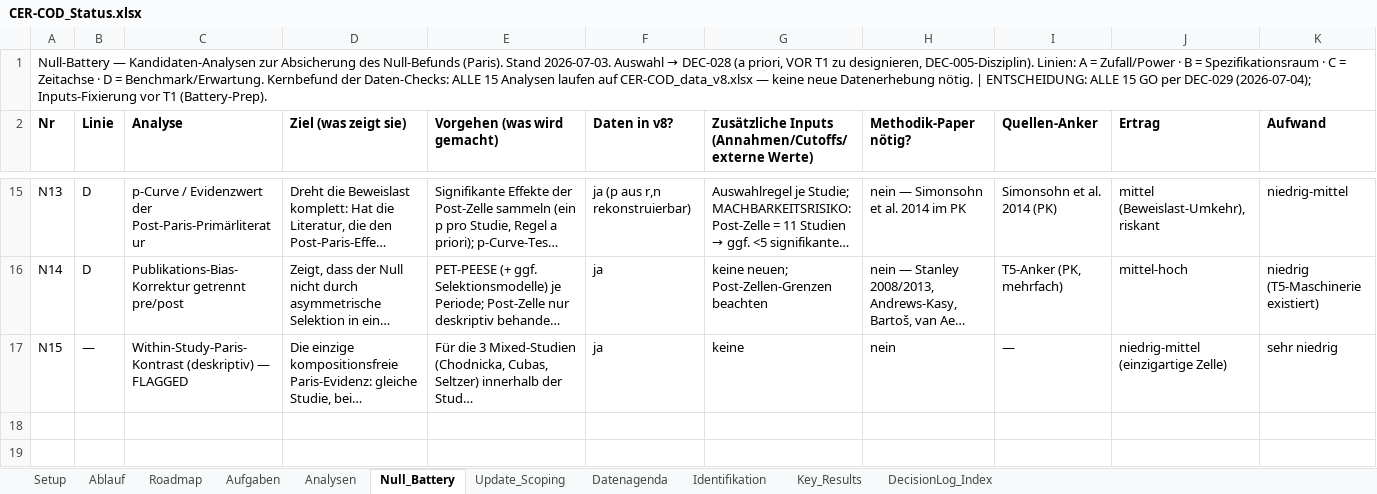
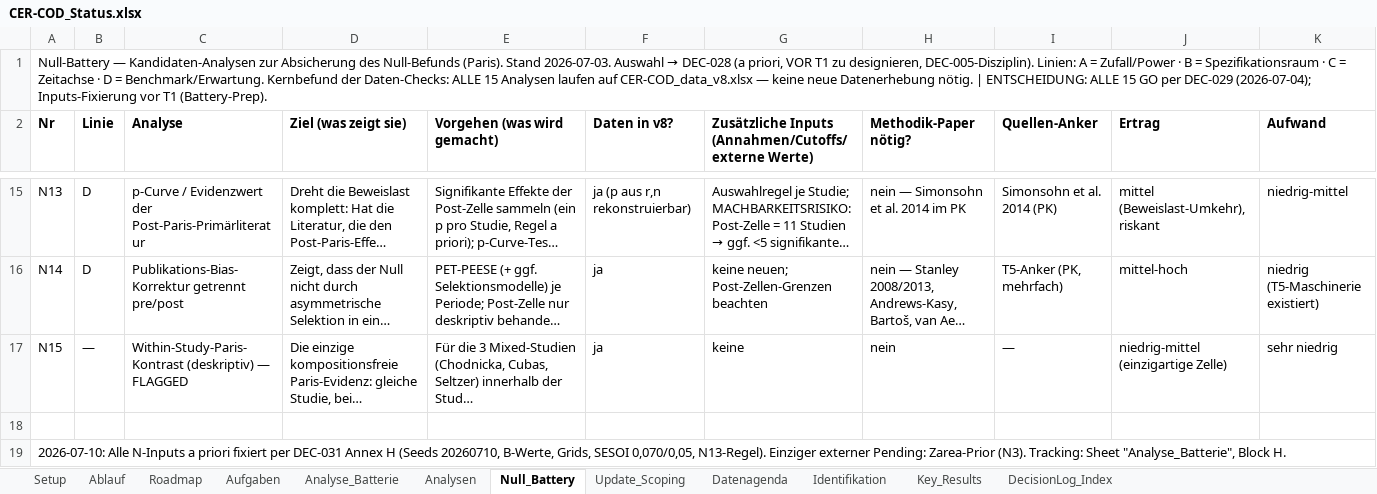
Before and after one commit to rwitte-wu-research/FOMA-CER-COD-Paris, an Excel workbook: docs/CER-COD_Status.xlsx, sheet Null_Battery, drawn as a sheet; only a part is shown, gaps mark what is left out; long unchanged cells end in …; values as stored, in another font and other column widths than the file's, no borders; rows hold the shown columns only; the diff names each change by its address in the sheet, - before the commit and + after, or states it on an @@ line.

Commit message:
DEC-031a: battery walk-through amendments + Status workbook Analyse_Batterie sheet
- Moderator inventory recut (narrative C-panel: CER/COD/industry/regulation/4x country; technical checks -> G; q_status -> D grey-literature panel); corpus_segment and cluster_study removed (on-demand retention); new specs one_per_cluster_median, outlier_mad, trim_1_99; trim-and-fill/SD-rules/SAMD excluded with citations; two pre-registered conditional upgrades adjudicated by design_quantities_v12.csv; figure inventory and G reporting principle fixed

- Status: new Analyse_Batterie tracking sheet (63 analyses A1-H11, per-analysis status/reference/result columns); Ablauf/Index/Null_Battery updated

```diff
--- a/docs/CER-COD_Status.xlsx (sheet Null_Battery)
+++ b/docs/CER-COD_Status.xlsx (sheet Null_Battery)
+sheet tab: Analyse_Batterie
+row 18: (empty)
+row 19: 2026-07-10: Alle N-Inputs a priori fixiert per DEC-031 Annex H (Seeds 20260710, B-Werte, Grids, SESOI 0,070/0,05, N13-Regel). Einziger externer Pending: Zarea-Prior (N3). Tracking: Sheet "Analyse_Batterie", Block H.
```
Also changed, not shown: sheet Analysen, sheet DecisionLog_Index, sheet Ablauf, 1 other file.
